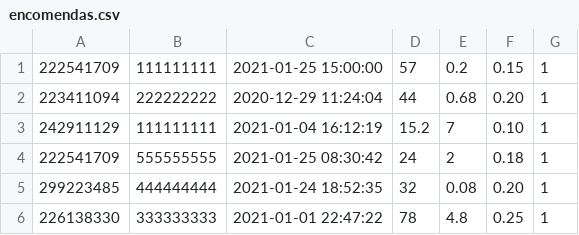
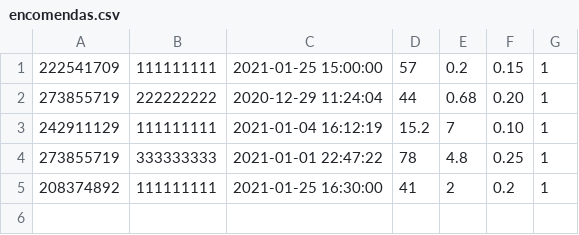
Before and after one commit to pedrolemos4/LAPR3, a CSV file: docs/Dados_de_Leitura/encomendas.csv, drawn as a sheet.

```diff
--- a/docs/Dados_de_Leitura/encomendas.csv
+++ b/docs/Dados_de_Leitura/encomendas.csv
@@ -1,6 +1,5 @@
 222541709;111111111;2021-01-25 15:00:00;57;0.2;0.15;1
-223411094;222222222;2020-12-29 11:24:04;44;0.68;0.20;1
+273855719;222222222;2020-12-29 11:24:04;44;0.68;0.20;1
 242911129;111111111;2021-01-04 16:12:19;15.2;7;0.10;1
-222541709;555555555;2021-01-25 08:30:42;24;2;0.18;1
-299223485;444444444;2021-01-24 18:52:35;32;0.08;0.20;1
-226138330;333333333;2021-01-01 22:47:22;78;4.8;0.25;1
+273855719;333333333;2021-01-01 22:47:22;78;4.8;0.25;1
+208374892;111111111;2021-01-25 16:30:00;41;2;0.2;1
```
Also changed, not shown: docs/Dados_de_Leitura/caminhos.csv, docs/Dados_de_Leitura/enderecos.csv, 14 other files.
